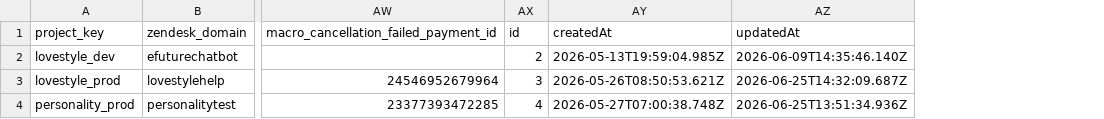
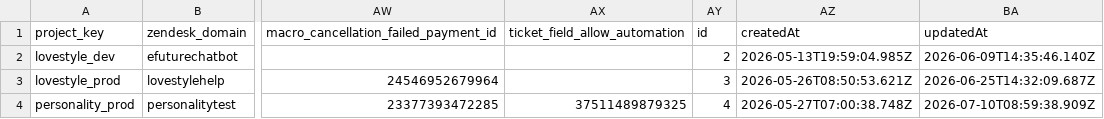
Before and after one commit to antonioefm/n8nbackup, a CSV file: datatables/cs_project_config.csv, drawn as a sheet; only a part is shown, gaps mark what is left out; addresses are those after the commit; the diff names each change by its address in the sheet, - before the commit and + after, or states it on an @@ line.

Commit message:
chore(backup): data table cs_project_config @ 2026-07-11T03:30:01.752Z

```diff
--- a/datatables/cs_project_config.csv
+++ b/datatables/cs_project_config.csv
+column AX (ticket_field_allow_automation), row 4: 37511489879325
-BA4 (updatedAt): 2026-06-25T13:51:34.936Z
+BA4 (updatedAt): 2026-07-10T08:59:38.909Z
```
